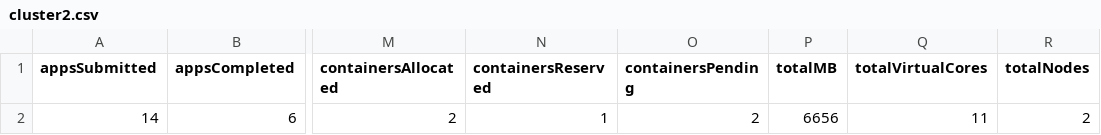
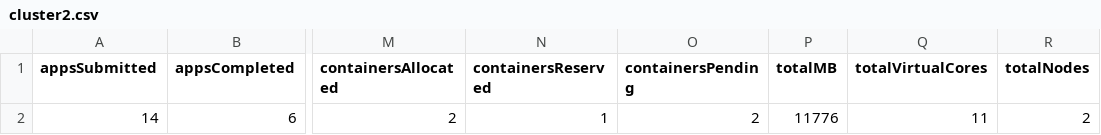
Before and after one commit to zhaoyim/hadoop-util, a CSV file: output/cluster2.csv, drawn as a sheet; only a part is shown, gaps mark what is left out; the diff names each change by its address in the sheet, - before the commit and + after, or states it on an @@ line.

```diff
--- a/output/cluster2.csv
+++ b/output/cluster2.csv
-P2 (totalMB): 6656
+P2 (totalMB): 11776
```
Also changed, not shown: output/cluster.csv, 47 other files.
